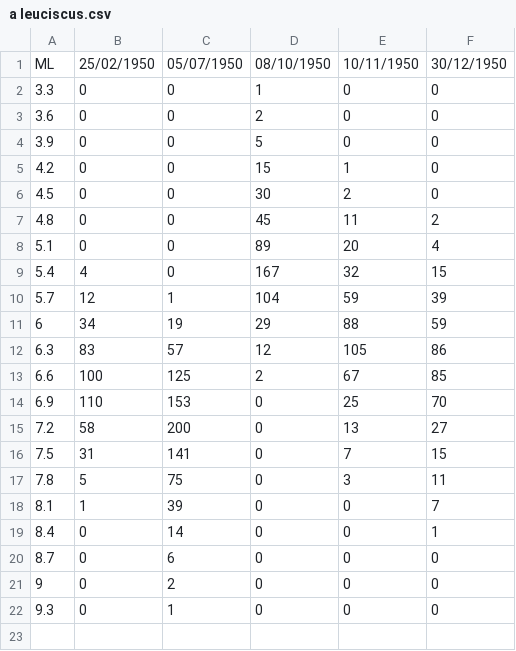
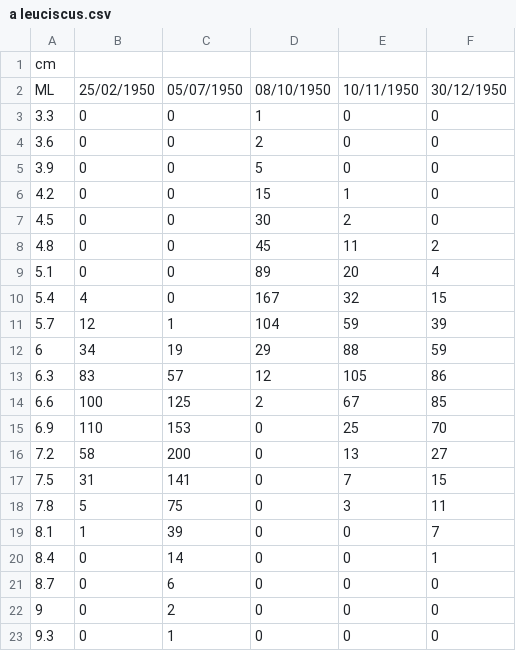
Before and after one commit to AaronGreenberg/ELEFAN, a CSV file: data/a leuciscus.csv, drawn as a sheet.

Commit message:
committing again.. perhaps there isn't a bug after all...

```diff
--- a/data/a leuciscus.csv
+++ b/data/a leuciscus.csv
@@ -1 +1,2 @@
+cm
 ML,25/02/1950,05/07/1950,08/10/1950,10/11/1950,30/12/1950
```
